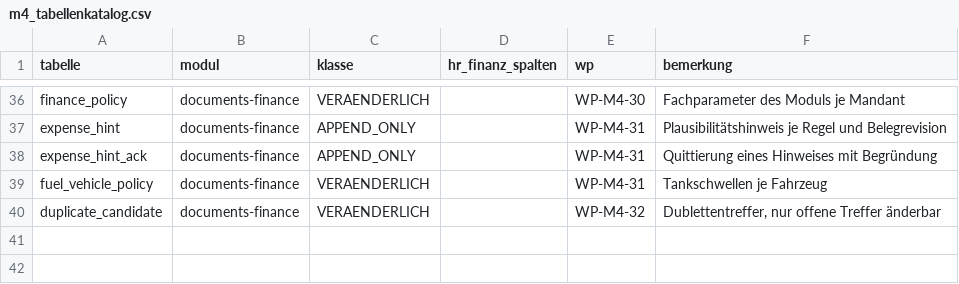
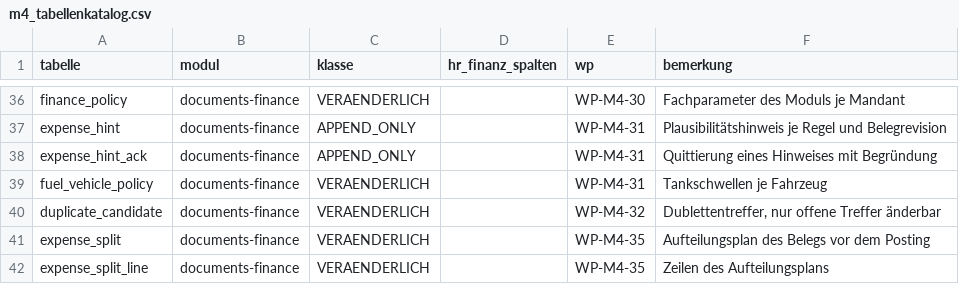
Before and after one commit to DataHub-Chiemgau/TAKTOVIA, a CSV file: db/m4_tabellenkatalog.csv, drawn as a sheet; only a part is shown, gaps mark what is left out.

```diff
--- a/db/m4_tabellenkatalog.csv
+++ b/db/m4_tabellenkatalog.csv
@@ -40 +40,3 @@ fuel_vehicle_policy;documents-finance;VERAENDERLICH;;WP-M4-31;Tankschwellen je F
 duplicate_candidate;documents-finance;VERAENDERLICH;;WP-M4-32;Dublettentreffer, nur offene Treffer änderbar
+expense_split;documents-finance;VERAENDERLICH;;WP-M4-35;Aufteilungsplan des Belegs vor dem Posting
+expense_split_line;documents-finance;VERAENDERLICH;;WP-M4-35;Zeilen des Aufteilungsplans
```
Also changed, not shown: 34 other files.
